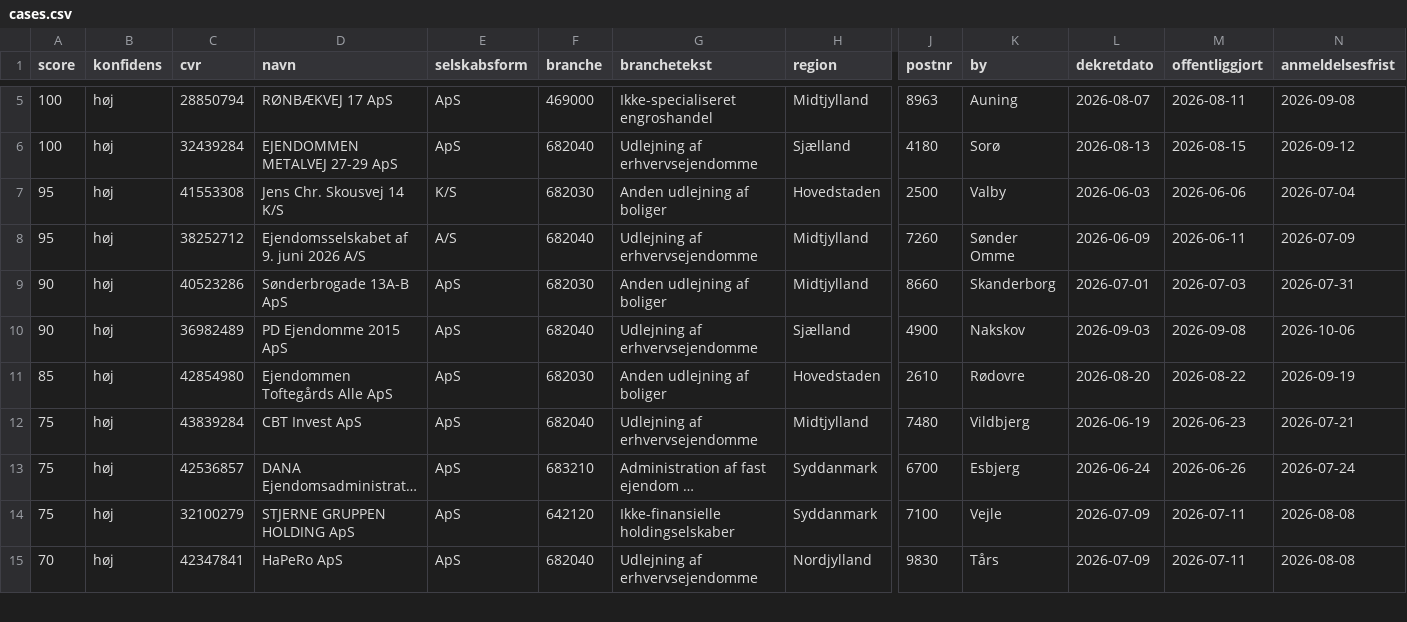
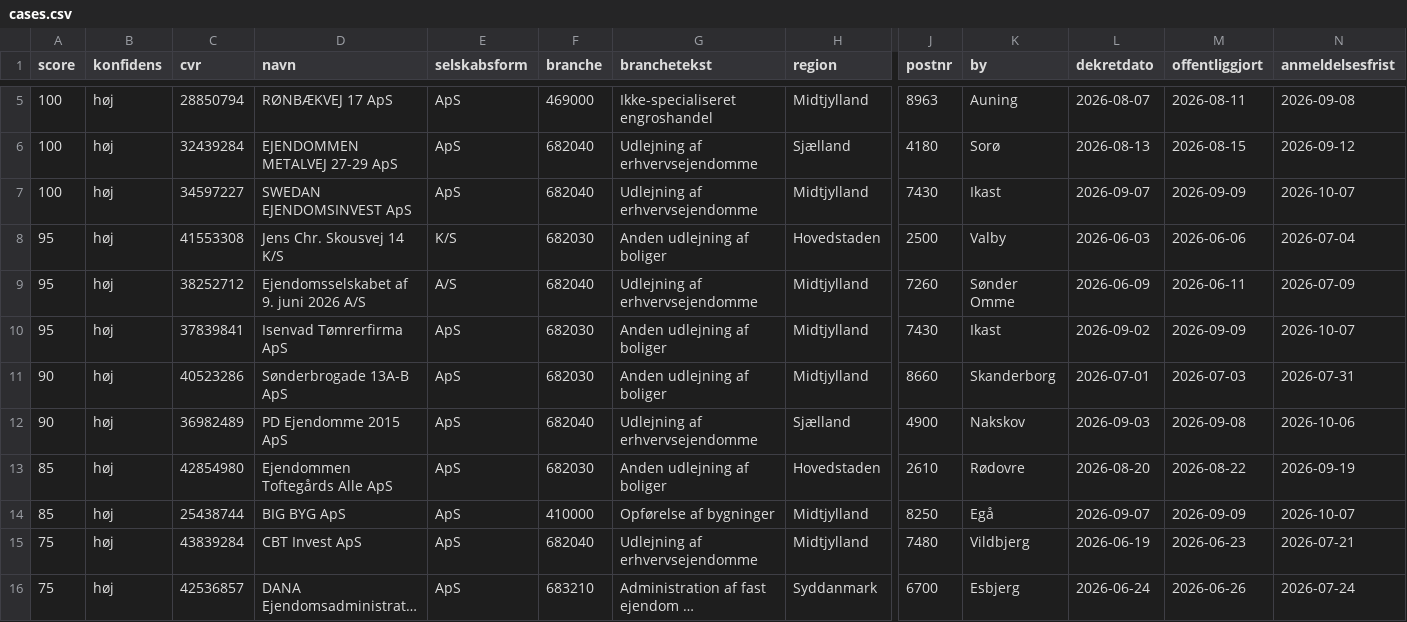
Before and after one commit to daniel-doc-lab/propscreener, a CSV file: data/cases.csv, drawn as a sheet; only a part is shown, gaps mark what is left out; the shorter side is filled out with more unchanged rows; long unchanged cells end in …; rows hold the shown columns only; the diff names each change by its address in the sheet, - before the commit and + after, or states it on an @@ line.

Commit message:
data: opdateret 2026-09-09 (57 boer)

```diff
--- a/data/cases.csv
+++ b/data/cases.csv
+row 7: 100 | høj | 34597227 | SWEDAN EJENDOMSINVEST ApS | ApS | 682040 | Udlejning af erhvervsejendomme | Midtjylland | 7430 | Ikast | 2026-09-07 | 2026-09-09 | 2026-10-07
+row 10: 95 | høj | 37839841 | Isenvad Tømrerfirma ApS | ApS | 682030 | Anden udlejning af boliger | Midtjylland | 7430 | Ikast | 2026-09-02 | 2026-09-09 | 2026-10-07
+row 14: 85 | høj | 25438744 | BIG BYG ApS | ApS | 410000 | Opførelse af bygninger | Midtjylland | 8250 | Egå | 2026-09-07 | 2026-09-09 | 2026-10-07
```
Also changed, not shown: 3 other files.
